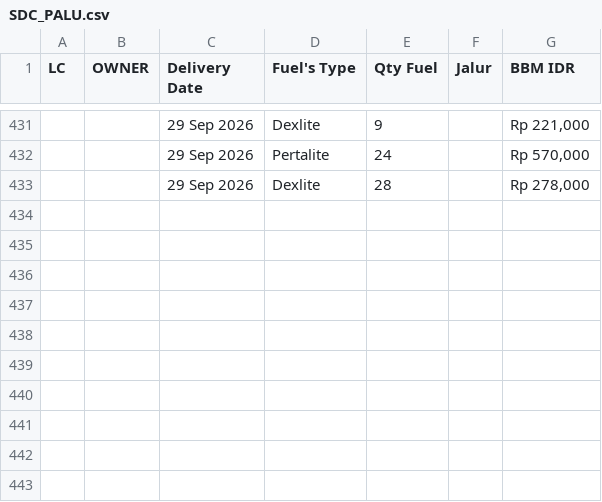
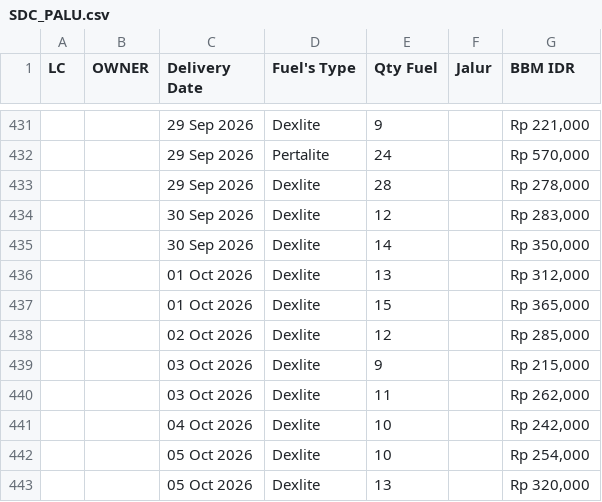
Before and after one commit to heylilyloops/Dashboard-Fuel-Usage-, a CSV file: data/SDC_PALU.csv, drawn as a sheet; only a part is shown, gaps mark what is left out.

```diff
--- a/data/SDC_PALU.csv
+++ b/data/SDC_PALU.csv
@@ -433 +433,11 @@ LC,OWNER,Delivery Date,Fuel's Type,Qty Fuel,Jalur,BBM IDR
 ,,29 Sep 2026,Dexlite,28,,"Rp 278,000"
+,,30 Sep 2026,Dexlite,12,,"Rp 283,000"
+,,30 Sep 2026,Dexlite,14,,"Rp 350,000"
+,,01 Oct 2026,Dexlite,13,,"Rp 312,000"
+,,01 Oct 2026,Dexlite,15,,"Rp 365,000"
+,,02 Oct 2026,Dexlite,12,,"Rp 285,000"
+,,03 Oct 2026,Dexlite,9,,"Rp 215,000"
+,,03 Oct 2026,Dexlite,11,,"Rp 262,000"
+,,04 Oct 2026,Dexlite,10,,"Rp 242,000"
+,,05 Oct 2026,Dexlite,10,,"Rp 254,000"
+,,05 Oct 2026,Dexlite,13,,"Rp 320,000"
```
Also changed, not shown: data/HCI_CIKUPA.csv, data/KLS_JABABEKA.csv, 18 other files.
